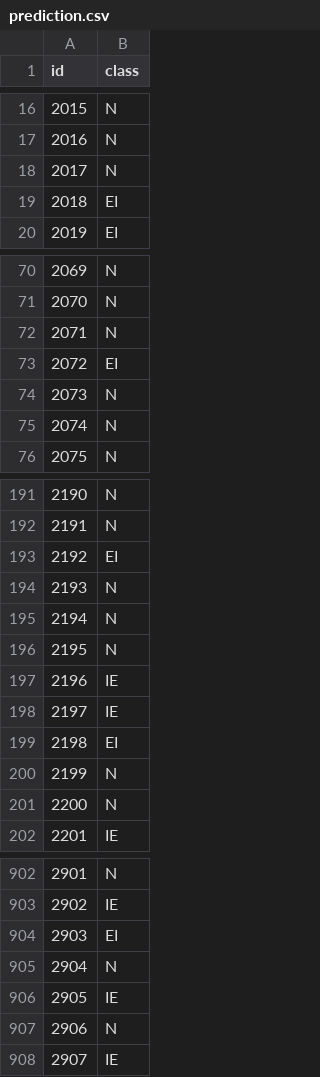
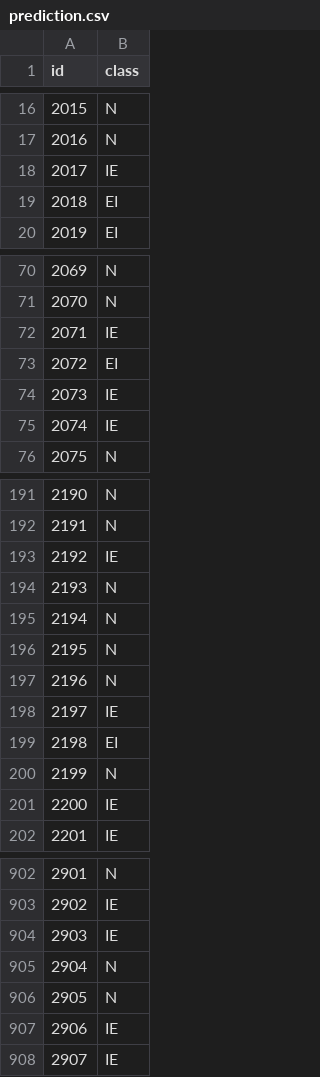
Before and after one commit to kirarpit/decision-trees, a CSV file: prediction.csv, drawn as a sheet; only a part is shown, gaps mark what is left out; the diff covers the shown part only.

```diff
--- a/prediction.csv
+++ b/prediction.csv
@@ -17,3 +17,3 @@ id,class
 2016,N
-2017,N
+2017,IE
 2018,EI
@@ -71,6 +71,6 @@ id,class
 2070,N
-2071,N
+2071,IE
 2072,EI
-2073,N
-2074,N
+2073,IE
+2074,IE
 2075,N
@@ -192,3 +192,3 @@ id,class
 2191,N
-2192,EI
+2192,IE
 2193,N
@@ -196,3 +196,3 @@ id,class
 2195,N
-2196,IE
+2196,N
 2197,IE
@@ -200,3 +200,3 @@ id,class
 2199,N
-2200,N
+2200,IE
 2201,IE
@@ -903,6 +903,6 @@ id,class
 2902,IE
-2903,EI
+2903,IE
 2904,N
-2905,IE
-2906,N
+2905,N
+2906,IE
 2907,IE
```
Also changed, not shown: 65 edited cells elsewhere in this file, 2 other files.
